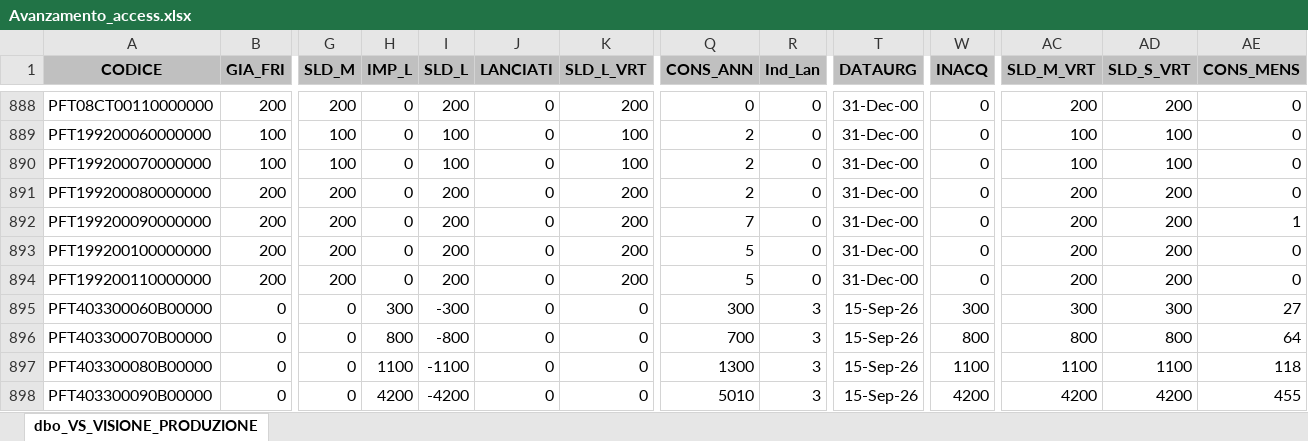
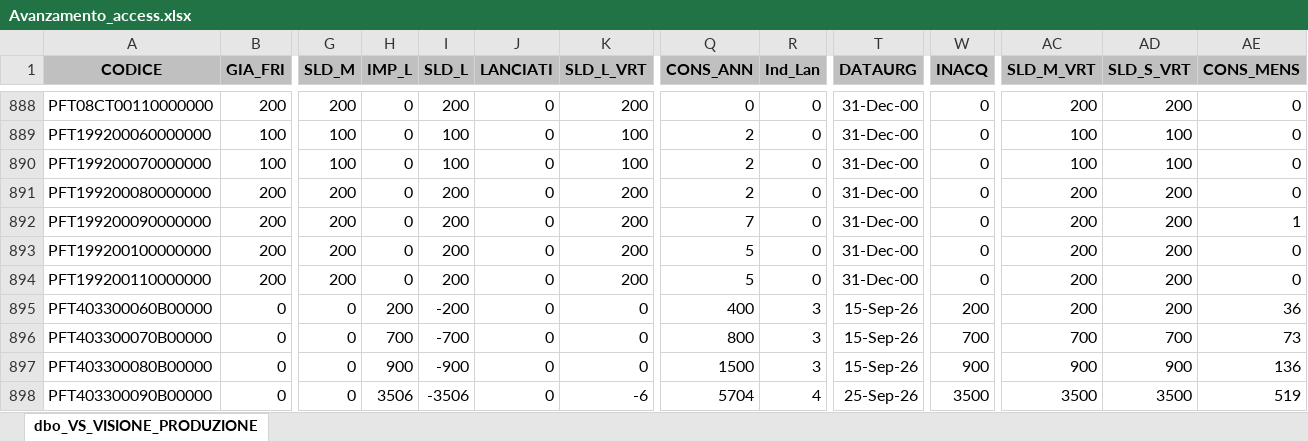
Before and after one commit to denis-safit/SAFiT, an Excel workbook: Avanzamento_access.xlsx, sheet dbo_VS_VISIONE_PRODUZIONE, drawn as a sheet; only a part is shown, gaps mark what is left out; values as stored, in another font and other column widths than the file's, no borders; the diff covers the shown part only; the diff names each change by its address in the sheet, - before the commit and + after, or states it on an @@ line.

```diff
--- a/Avanzamento_access.xlsx (sheet dbo_VS_VISIONE_PRODUZIONE)
+++ b/Avanzamento_access.xlsx (sheet dbo_VS_VISIONE_PRODUZIONE)
-H895 (IMP_L): 300
+H895 (IMP_L): 200
-I895 (SLD_L): -300
+I895 (SLD_L): -200
-Q895 (CONS_ANN): 300
+Q895 (CONS_ANN): 400
-W895 (INACQ): 300
+W895 (INACQ): 200
-AC895 (SLD_M_VRT): 300
+AC895 (SLD_M_VRT): 200
-AD895 (SLD_S_VRT): 300
+AD895 (SLD_S_VRT): 200
-AE895 (CONS_MENS): 27
+AE895 (CONS_MENS): 36
-H896 (IMP_L): 800
+H896 (IMP_L): 700
-I896 (SLD_L): -800
+I896 (SLD_L): -700
-Q896 (CONS_ANN): 700
+Q896 (CONS_ANN): 800
-W896 (INACQ): 800
+W896 (INACQ): 700
-AC896 (SLD_M_VRT): 800
+AC896 (SLD_M_VRT): 700
-AD896 (SLD_S_VRT): 800
+AD896 (SLD_S_VRT): 700
-AE896 (CONS_MENS): 64
+AE896 (CONS_MENS): 73
-H897 (IMP_L): 1100
+H897 (IMP_L): 900
-I897 (SLD_L): -1100
+I897 (SLD_L): -900
-Q897 (CONS_ANN): 1300
+Q897 (CONS_ANN): 1500
-W897 (INACQ): 1100
+W897 (INACQ): 900
-AC897 (SLD_M_VRT): 1100
+AC897 (SLD_M_VRT): 900
-AD897 (SLD_S_VRT): 1100
+AD897 (SLD_S_VRT): 900
-AE897 (CONS_MENS): 118
+AE897 (CONS_MENS): 136
-H898 (IMP_L): 4200
+H898 (IMP_L): 3506
-I898 (SLD_L): -4200
+I898 (SLD_L): -3506
-K898 (SLD_L_VRT): 0
+K898 (SLD_L_VRT): -6
-Q898 (CONS_ANN): 5010
+Q898 (CONS_ANN): 5704
-R898 (Ind_Lan): 3
+R898 (Ind_Lan): 4
-T898 (DATAURG): 15-Sep-26
+T898 (DATAURG): 25-Sep-26
-W898 (INACQ): 4200
+W898 (INACQ): 3500
-AC898 (SLD_M_VRT): 4200
+AC898 (SLD_M_VRT): 3500
-AD898 (SLD_S_VRT): 4200
+AD898 (SLD_S_VRT): 3500
-AE898 (CONS_MENS): 455
+AE898 (CONS_MENS): 519
```
Also changed, not shown: 422 edited cells elsewhere in this sheet, btl_istruzioni.xlsx, dettagli_consegne.xlsx, 4 other files.
